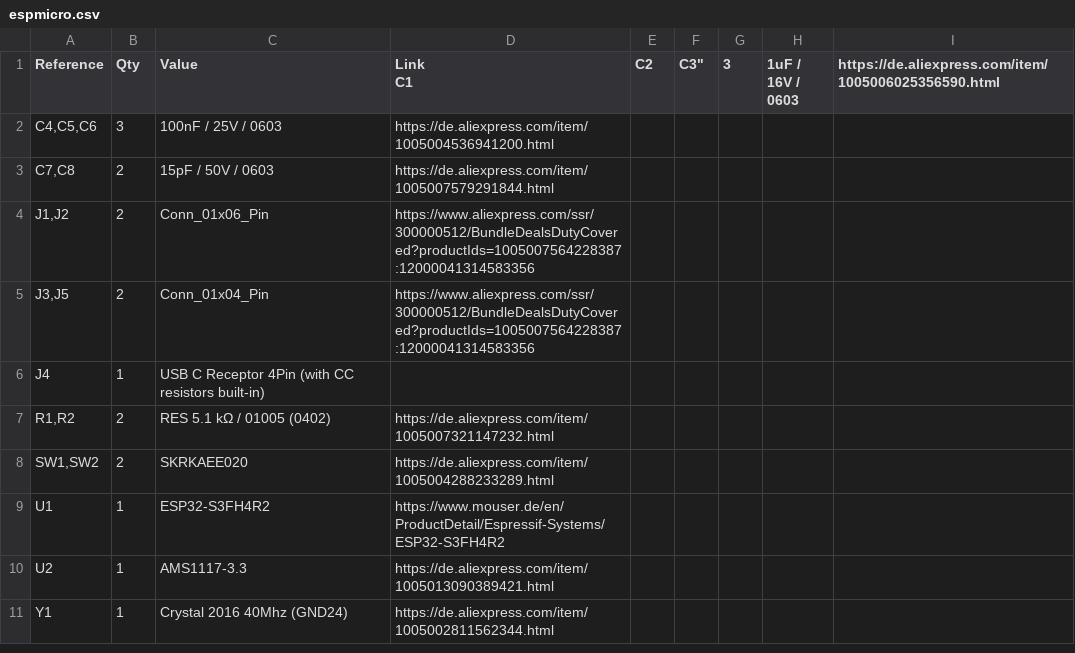
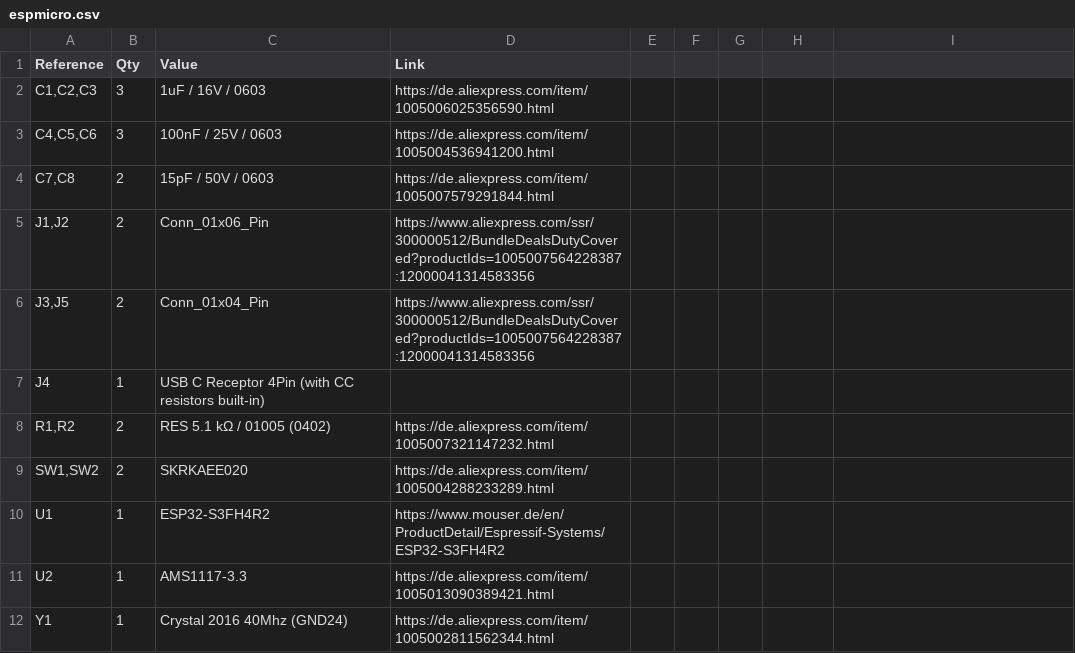
Before and after one commit to PhasedGapple/ESP32-Micro, a CSV file: espmicro.csv, drawn as a sheet.

Commit message:
Fix CSV header formatting in espmicro.csv

```diff
--- a/espmicro.csv
+++ b/espmicro.csv
@@ -1,3 +1,3 @@
-"Reference","Qty","Value","Link
-"C1,C2,C3","3","1uF / 16V / 0603","https://de.aliexpress.com/item/1005006025356590.html"
+"Reference","Qty","Value","Link"
+"C1,C2,C3","3","1uF / 16V / 0603","https://de.aliexpress.com/item/1005006025356590.html"
 "C4,C5,C6","3","100nF / 25V / 0603","https://de.aliexpress.com/item/1005004536941200.html"
```
